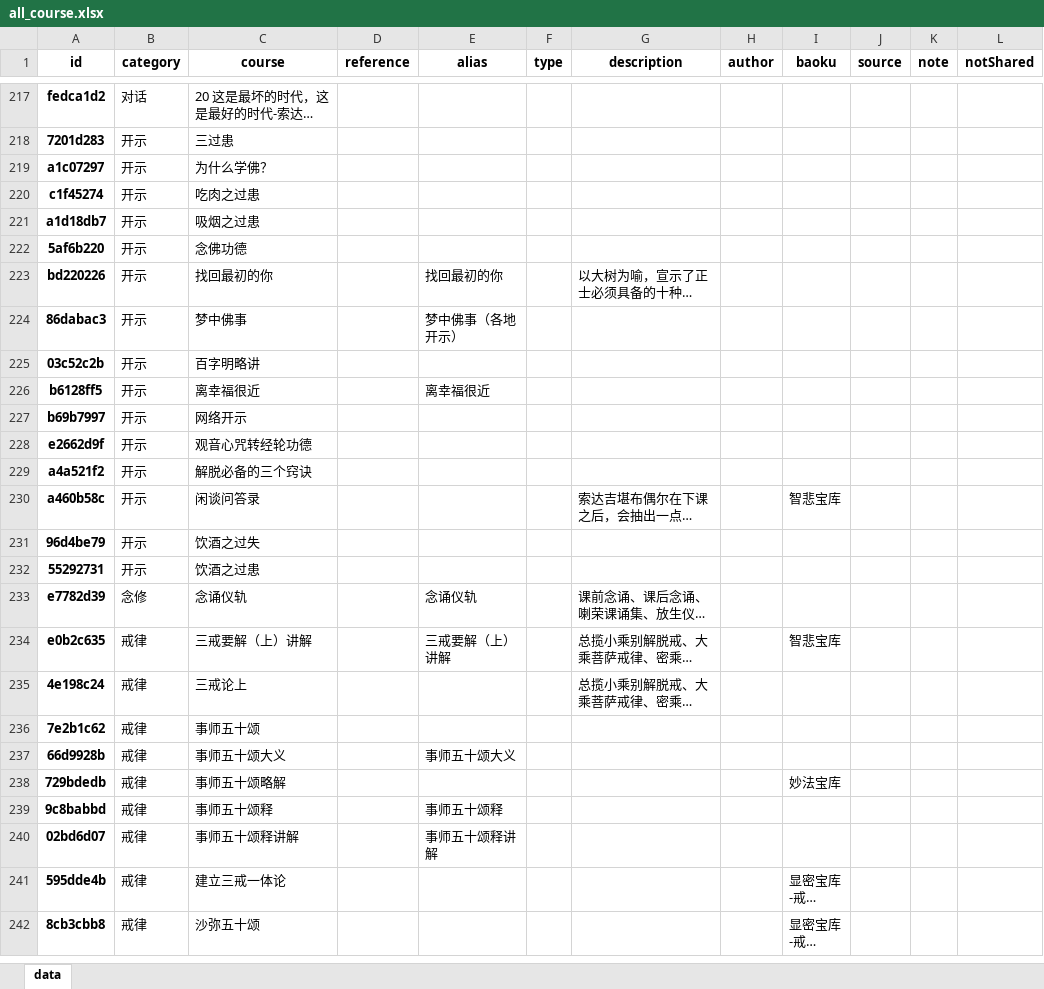
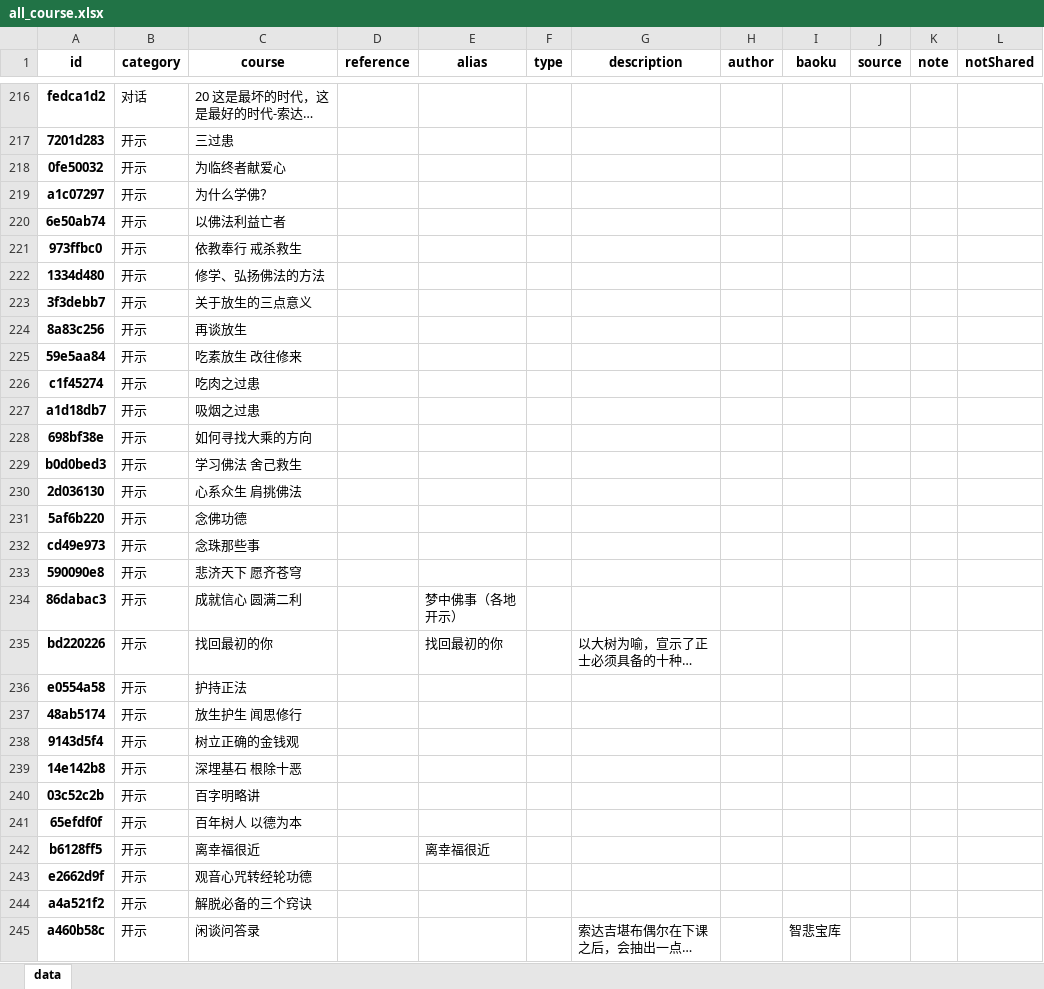
Before and after one commit to hliuleo/lamatxt, an Excel workbook: all_course.xlsx, sheet data, drawn as a sheet; only a part is shown, gaps mark what is left out; the shorter side is filled out with more unchanged rows; long unchanged cells end in …; values as stored, in another font and other column widths than the file's, no borders; removed rows and columns are numbered as before the commit, all else as after; the diff covers the shown part only; the diff names each change by its address in the sheet, - before the commit and + after, or states it on an @@ line.

Commit message:
update course

```diff
--- a/all_course.xlsx (sheet data)
+++ b/all_course.xlsx (sheet data)
+row 218: 0fe50032 | 开示 | 为临终者献爱心
+row 220: 6e50ab74 | 开示 | 以佛法利益亡者
+row 221: 973ffbc0 | 开示 | 依教奉行 戒杀救生
+row 222: 1334d480 | 开示 | 修学、弘扬佛法的方法
+row 223: 3f3debb7 | 开示 | 关于放生的三点意义
+row 224: 8a83c256 | 开示 | 再谈放生
+row 225: 59e5aa84 | 开示 | 吃素放生 改往修来
+row 228: 698bf38e | 开示 | 如何寻找大乘的方向
+row 229: b0d0bed3 | 开示 | 学习佛法 舍己救生
+row 230: 2d036130 | 开示 | 心系众生 肩挑佛法
+row 232: cd49e973 | 开示 | 念珠那些事
+row 233: 590090e8 | 开示 | 悲济天下 愿齐苍穹
+row 234: 86dabac3 | 开示 | 成就信心 圆满二利 |  | 梦中佛事（各地开示）
-row 224: 86dabac3 | 开示 | 梦中佛事 |  | 梦中佛事（各地开示）
+row 236: e0554a58 | 开示 | 护持正法
+row 237: 48ab5174 | 开示 | 放生护生 闻思修行
+row 238: 9143d5f4 | 开示 | 树立正确的金钱观
+row 239: 14e142b8 | 开示 | 深埋基石 根除十恶
+row 241: 65efdf0f | 开示 | 百年树人 以德为本
-row 227: b69b7997 | 开示 | 网络开示
```
Also changed, not shown: 3 added rows and 2 removed rows elsewhere in this sheet, all_lesson.xlsx, 32 other files.
